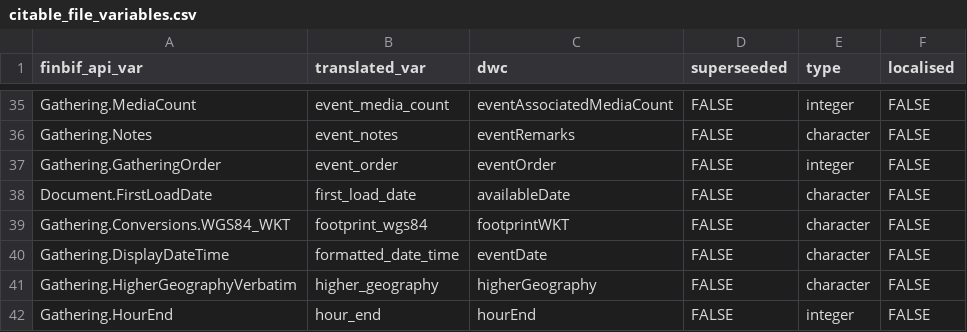
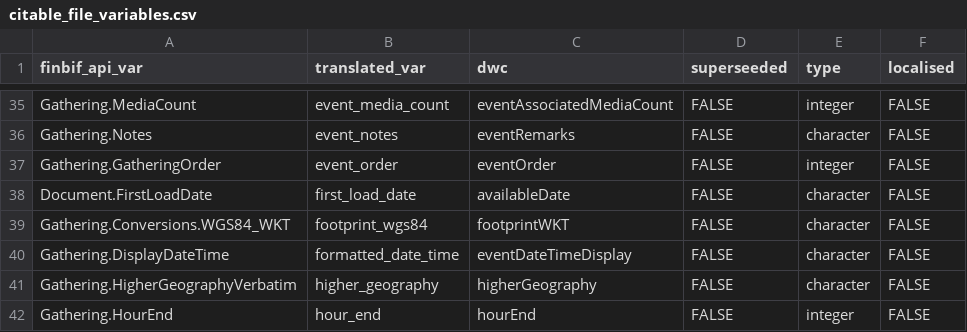
Before and after one commit to luomus/finbif, a CSV file: data-raw/citable_file_variables.csv, drawn as a sheet; only a part is shown, gaps mark what is left out.

```diff
--- a/data-raw/citable_file_variables.csv
+++ b/data-raw/citable_file_variables.csv
@@ -39,3 +39,3 @@ Document.FirstLoadDate,first_load_date,availableDate,FALSE,character,FALSE
 Gathering.Conversions.WGS84_WKT,footprint_wgs84,footprintWKT,FALSE,character,FALSE
-Gathering.DisplayDateTime,formatted_date_time,eventDate,FALSE,character,FALSE
+Gathering.DisplayDateTime,formatted_date_time,eventDateTimeDisplay,FALSE,character,FALSE
 Gathering.HigherGeographyVerbatim,higher_geography,higherGeography,FALSE,character,FALSE
```
Also changed, not shown: data-raw/variables.csv, 12 other files.
